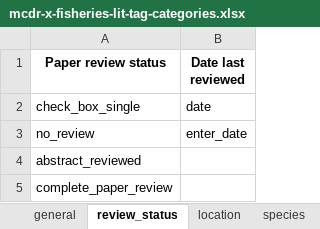
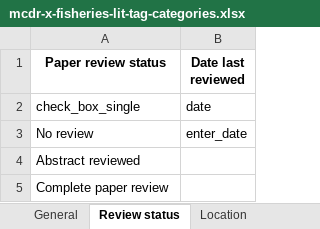
Before and after one commit to pmcelhany/lit-tag, an Excel workbook: data/mcdr-x-fisheries-lit-tag-categories.xlsx, sheet Review status, drawn as a sheet; values as stored, in another font and other column widths than the file's, no borders; the diff names each change by its address in the sheet, - before the commit and + after, or states it on an @@ line.

```diff
--- a/data/mcdr-x-fisheries-lit-tag-categories.xlsx (sheet Review status)
+++ b/data/mcdr-x-fisheries-lit-tag-categories.xlsx (sheet Review status)
-sheet tab: general
+sheet tab: General
-sheet tab: review_status
+sheet tab: Review status
-sheet tab: location
+sheet tab: Location
-A3 (Paper review status): no_review
+A3 (Paper review status): No review
-A4 (Paper review status): abstract_reviewed
+A4 (Paper review status): Abstract reviewed
-A5 (Paper review status): complete_paper_review
+A5 (Paper review status): Complete paper review
```
Also changed, not shown: sheet General, sheet Location, sheet Treatment, sheet Species, sheet notes, other sheet tabs, 2 other files.
